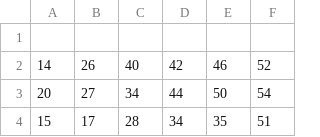
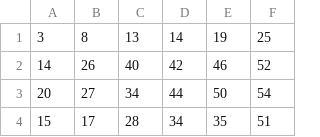
Before and after one commit to cardosource/previsao-jogo, a CSV file: 2023.csv, drawn as a sheet; only a part is shown.

Commit message:
Concurso 2614 (25/07/2023)

```diff
--- a/2023.csv
+++ b/2023.csv
@@ -1,2 +1,2 @@
-
+3,8,13,14,19,25
 14,26,40,42,46,52
```
